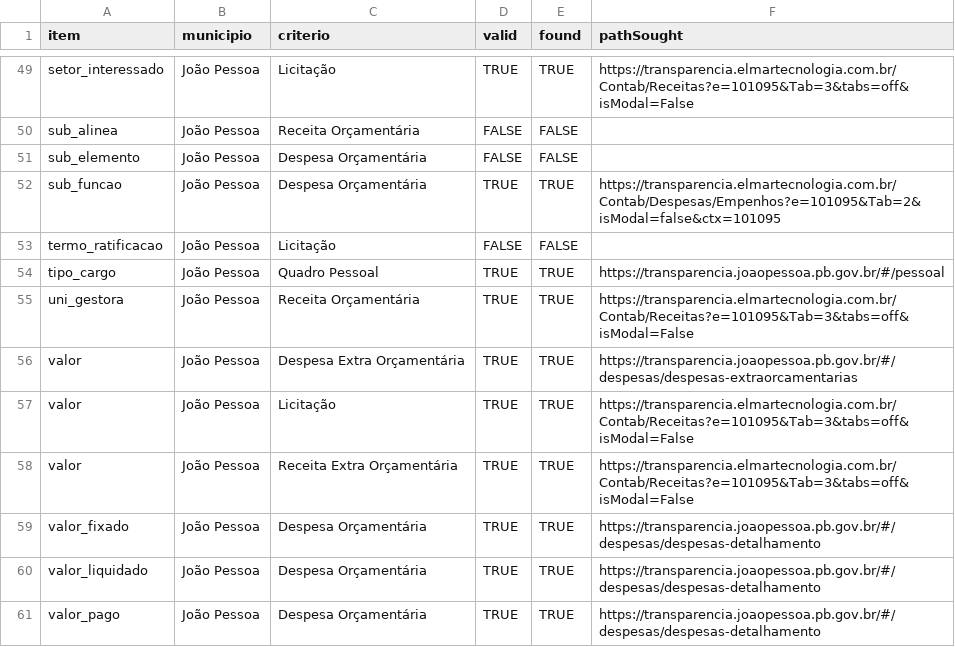
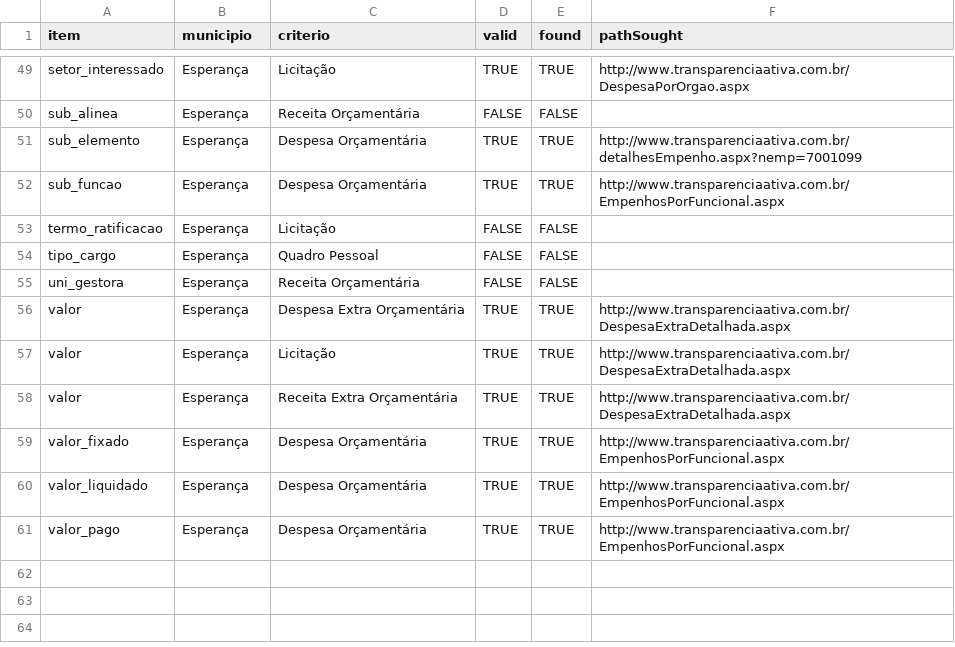
Before and after one commit to joserafael97/analyze-auditor-crawlers, a CSV file: data/resultados_avaliacoes.csv, drawn as a sheet; only a part is shown, gaps mark what is left out; the diff covers the shown part only; the diff names each change by its address in the sheet, - before the commit and + after, or states it on an @@ line.

```diff
--- a/data/resultados_avaliacoes.csv
+++ b/data/resultados_avaliacoes.csv
-B49:B61 (municipio): João Pessoa
+B49:B61 (municipio): Esperança
-F49 (pathSought): https://transparencia.elmartecnologia.com.br/Contab/Receitas?e=101095&Tab=3&tabs=off&isModal=False
+F49 (pathSought): http://www.transparenciaativa.com.br/DespesaPorOrgao.aspx
-D51 (valid): FALSE
+D51 (valid): TRUE
-E51 (found): FALSE
+E51 (found): TRUE
-F51 (pathSought): (empty)
+F51 (pathSought): http://www.transparenciaativa.com.br/detalhesEmpenho.aspx?nemp=7001099
-F52 (pathSought): https://transparencia.elmartecnologia.com.br/Contab/Despesas/Empenhos?e=101095&Tab=2&isModal=false&ctx=101095
+F52 (pathSought): http://www.transparenciaativa.com.br/EmpenhosPorFuncional.aspx
-D54:D55 (valid): TRUE
+D54:D55 (valid): FALSE
-E54:E55 (found): TRUE
+E54:E55 (found): FALSE
-F54 (pathSought): https://transparencia.joaopessoa.pb.gov.br/#/pessoal
+F54 (pathSought): (empty)
-F55 (pathSought): https://transparencia.elmartecnologia.com.br/Contab/Receitas?e=101095&Tab=3&tabs=off&isModal=False
+F55 (pathSought): (empty)
-F56 (pathSought): https://transparencia.joaopessoa.pb.gov.br/#/despesas/despesas-extraorcamentarias
+F56 (pathSought): http://www.transparenciaativa.com.br/DespesaExtraDetalhada.aspx
-F57:F58 (pathSought): https://transparencia.elmartecnologia.com.br/Contab/Receitas?e=101095&Tab=3&tabs=off&isModal=False
+F57:F58 (pathSought): http://www.transparenciaativa.com.br/DespesaExtraDetalhada.aspx
-F59:F61 (pathSought): https://transparencia.joaopessoa.pb.gov.br/#/despesas/despesas-detalhamento
+F59:F61 (pathSought): http://www.transparenciaativa.com.br/EmpenhosPorFuncional.aspx
```
Also changed, not shown: 1 added row, 1 removed row and 105 edited cells elsewhere in this file, data/gabaritos/Gabaritos - todos.csv, 2 other files.
